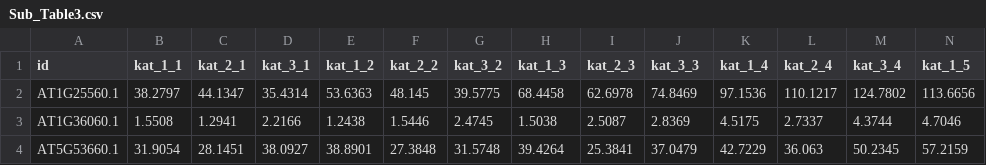
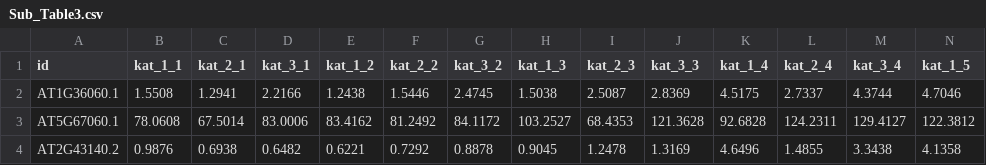
Before and after one commit to HaonanTong/PGRP-DBN, a CSV file: A_Stage12/Sub_Table3.csv, drawn as a sheet; only a part is shown; removed rows and columns are numbered as before the commit, all else as after; rows hold the shown columns only; the diff names each change by its address in the sheet, - before the commit and + after, or states it on an @@ line.

Commit message:
Stage12-Cytoscape

```diff
--- a/A_Stage12/Sub_Table3.csv
+++ b/A_Stage12/Sub_Table3.csv
-row 2: AT1G25560.1 | 38.2797 | 44.1347 | 35.4314 | 53.6363 | 48.145 | 39.5775 | 68.4458 | 62.6978 | 74.8469 | 97.1536 | 110.1217 | 124.7802 | 113.6656
-row 4: AT5G53660.1 | 31.9054 | 28.1451 | 38.0927 | 38.8901 | 27.3848 | 31.5748 | 39.4264 | 25.3841 | 37.0479 | 42.7229 | 36.063 | 50.2345 | 57.2159
+row 3: AT5G67060.1 | 78.0608 | 67.5014 | 83.0006 | 83.4162 | 81.2492 | 84.1172 | 103.2527 | 68.4353 | 121.3628 | 92.6828 | 124.2311 | 129.4127 | 122.3812
+row 4: AT2G43140.2 | 0.9876 | 0.6938 | 0.6482 | 0.6221 | 0.7292 | 0.8878 | 0.9045 | 1.2478 | 1.3169 | 4.6496 | 1.4855 | 3.3438 | 4.1358
```
Also changed, not shown: A_Stage12/Sub_Table2.csv, 16 other files.
